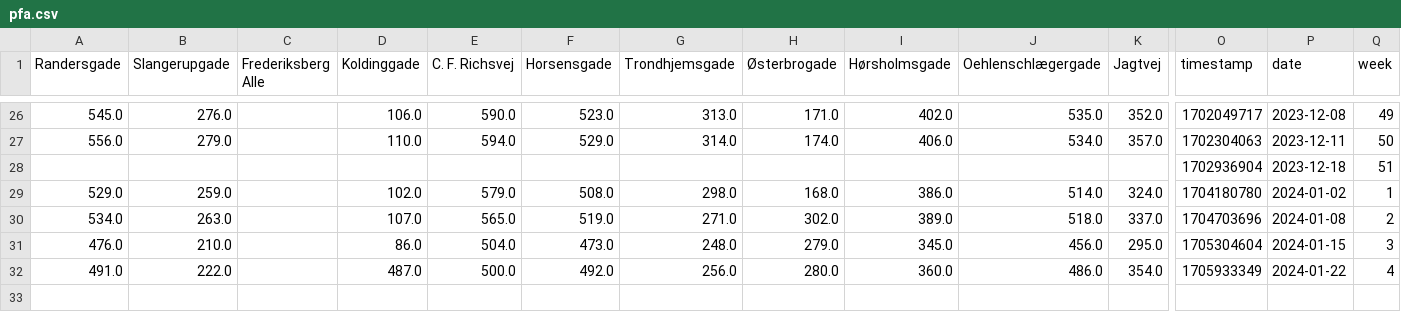
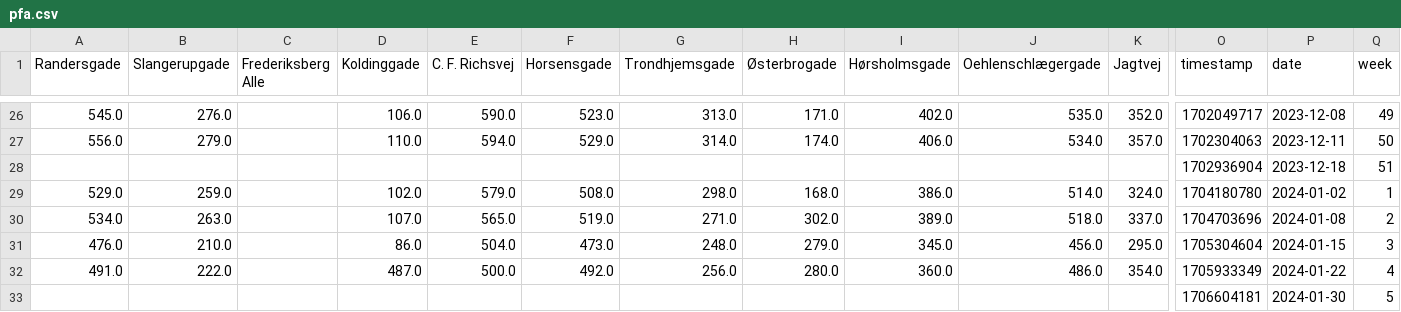
Before and after one commit to Norris36/paideia, a CSV file: shared_space/pfa.csv, drawn as a sheet; only a part is shown, gaps mark what is left out; rows hold the shown columns only; the diff names each change by its address in the sheet, - before the commit and + after, or states it on an @@ line.

```diff
--- a/shared_space/pfa.csv
+++ b/shared_space/pfa.csv
+row 33:  |  |  |  |  |  |  |  |  |  |  | 1706604181 | 2024-01-30 | 5
```
Also changed, not shown: 4 other files.
